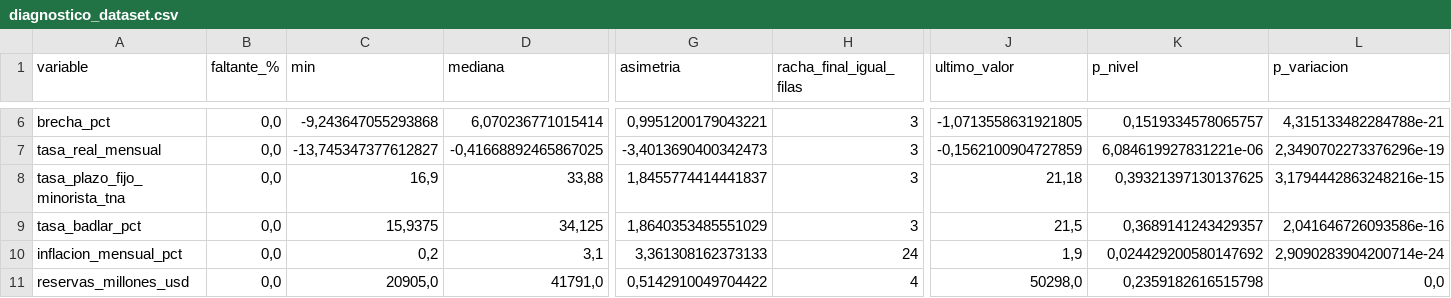
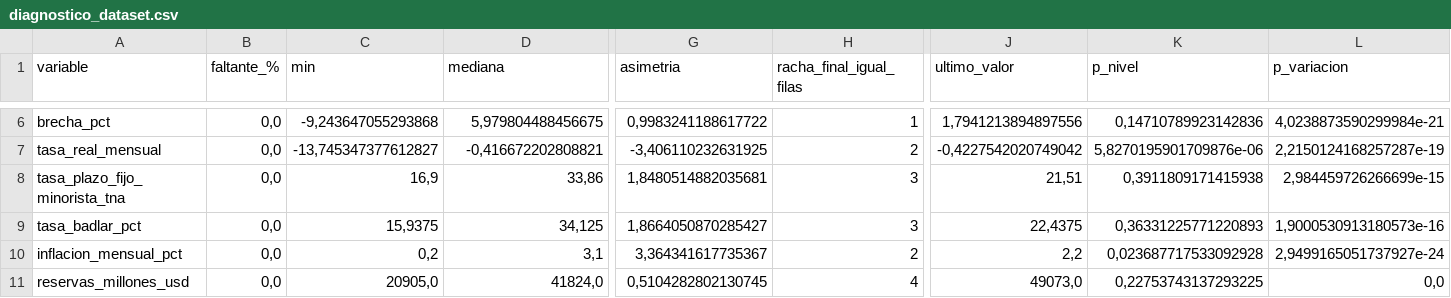
Before and after one commit to deysicamacho/Proyecto-final-IFTS24, a CSV file: data/diagnostico_dataset.csv, drawn as a sheet; only a part is shown, gaps mark what is left out; the diff covers the shown part only; the diff names each change by its address in the sheet, - before the commit and + after, or states it on an @@ line.

```diff
--- a/data/diagnostico_dataset.csv
+++ b/data/diagnostico_dataset.csv
-D6 (mediana): 6,070236771015414
+D6 (mediana): 5,979804488456675
-G6 (asimetria): 0,9951200179043221
+G6 (asimetria): 0,9983241188617722
-H6 (racha_final_igual_filas): 3
+H6 (racha_final_igual_filas): 1
-J6 (ultimo_valor): -1,0713558631921805
+J6 (ultimo_valor): 1,7941213894897556
-K6 (p_nivel): 0,1519334578065757
+K6 (p_nivel): 0,14710789923142836
-L6 (p_variacion): 4,315133482284788e-21
+L6 (p_variacion): 4,0238873590299984e-21
-D7 (mediana): -0,41668892465867025
+D7 (mediana): -0,416672202808821
-G7 (asimetria): -3,4013690400342473
+G7 (asimetria): -3,406110232631925
-H7 (racha_final_igual_filas): 3
+H7 (racha_final_igual_filas): 2
-J7 (ultimo_valor): -0,1562100904727859
+J7 (ultimo_valor): -0,4227542020749042
-K7 (p_nivel): 6,084619927831221e-06
+K7 (p_nivel): 5,8270195901709876e-06
-L7 (p_variacion): 2,3490702273376296e-19
+L7 (p_variacion): 2,2150124168257287e-19
-D8 (mediana): 33,88
+D8 (mediana): 33,86
-G8 (asimetria): 1,8455774414441837
+G8 (asimetria): 1,8480514882035681
-J8 (ultimo_valor): 21,18
+J8 (ultimo_valor): 21,51
-K8 (p_nivel): 0,39321397130137625
+K8 (p_nivel): 0,3911809171415938
-L8 (p_variacion): 3,1794442863248216e-15
+L8 (p_variacion): 2,984459726266699e-15
-G9 (asimetria): 1,8640353485551029
+G9 (asimetria): 1,8664050870285427
-J9 (ultimo_valor): 21,5
+J9 (ultimo_valor): 22,4375
-K9 (p_nivel): 0,3689141243429357
+K9 (p_nivel): 0,36331225771220893
-L9 (p_variacion): 2,041646726093586e-16
+L9 (p_variacion): 1,9000530913180573e-16
-G10 (asimetria): 3,361308162373133
+G10 (asimetria): 3,364341617735367
-H10 (racha_final_igual_filas): 24
+H10 (racha_final_igual_filas): 2
-J10 (ultimo_valor): 1,9
+J10 (ultimo_valor): 2,2
-K10 (p_nivel): 0,024429200580147692
+K10 (p_nivel): 0,023687717533092928
-L10 (p_variacion): 2,9090283904200714e-24
+L10 (p_variacion): 2,9499165051737927e-24
-D11 (mediana): 41791,0
+D11 (mediana): 41824,0
-G11 (asimetria): 0,5142910049704422
+G11 (asimetria): 0,5104282802130745
-J11 (ultimo_valor): 50298,0
+J11 (ultimo_valor): 49073,0
-K11 (p_nivel): 0,2359182616515798
+K11 (p_nivel): 0,22753743137293225
```
Also changed, not shown: 57 edited cells elsewhere in this file, data/modelo_h1/predicciones_diarias.csv, data/modelo_h10/metricas_backtest.csv, 10 other files.
